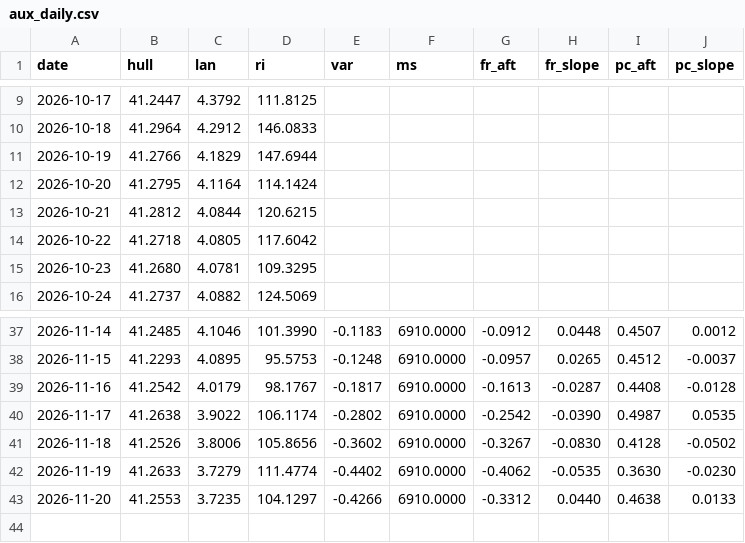
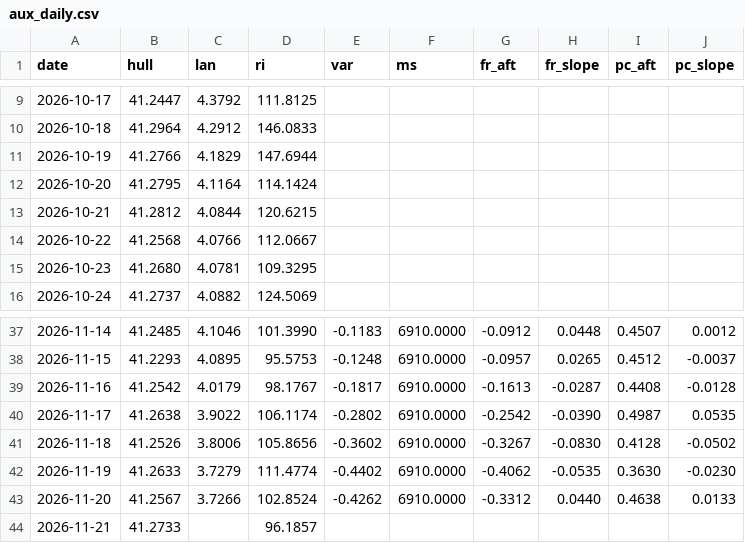
Before and after one commit to mimomimo15/prevision-frontenac, a CSV file: docs/aux_daily.csv, drawn as a sheet; only a part is shown, gaps mark what is left out.

```diff
--- a/docs/aux_daily.csv
+++ b/docs/aux_daily.csv
@@ -13,3 +13,3 @@ date,hull,lan,ri,var,ms,fr_aft,fr_slope,pc_aft,pc_slope
 2026-10-21,41.2812,4.0844,120.6215,,,,,,
-2026-10-22,41.2718,4.0805,117.6042,,,,,,
+2026-10-22,41.2568,4.0766,112.0667,,,,,,
 2026-10-23,41.2680,4.0781,109.3295,,,,,,
@@ -42,2 +42,3 @@ date,hull,lan,ri,var,ms,fr_aft,fr_slope,pc_aft,pc_slope
 2026-11-19,41.2633,3.7279,111.4774,-0.4402,6910.0000,-0.4062,-0.0535,0.3630,-0.0230
-2026-11-20,41.2553,3.7235,104.1297,-0.4266,6910.0000,-0.3312,0.0440,0.4638,0.0133
+2026-11-20,41.2567,3.7266,102.8524,-0.4262,6910.0000,-0.3312,0.0440,0.4638,0.0133
+2026-11-21,41.2733,,96.1857,,,,,,
```
Also changed, not shown: docs/britannia.csv, docs/forecast_archive.csv, 7 other files.
